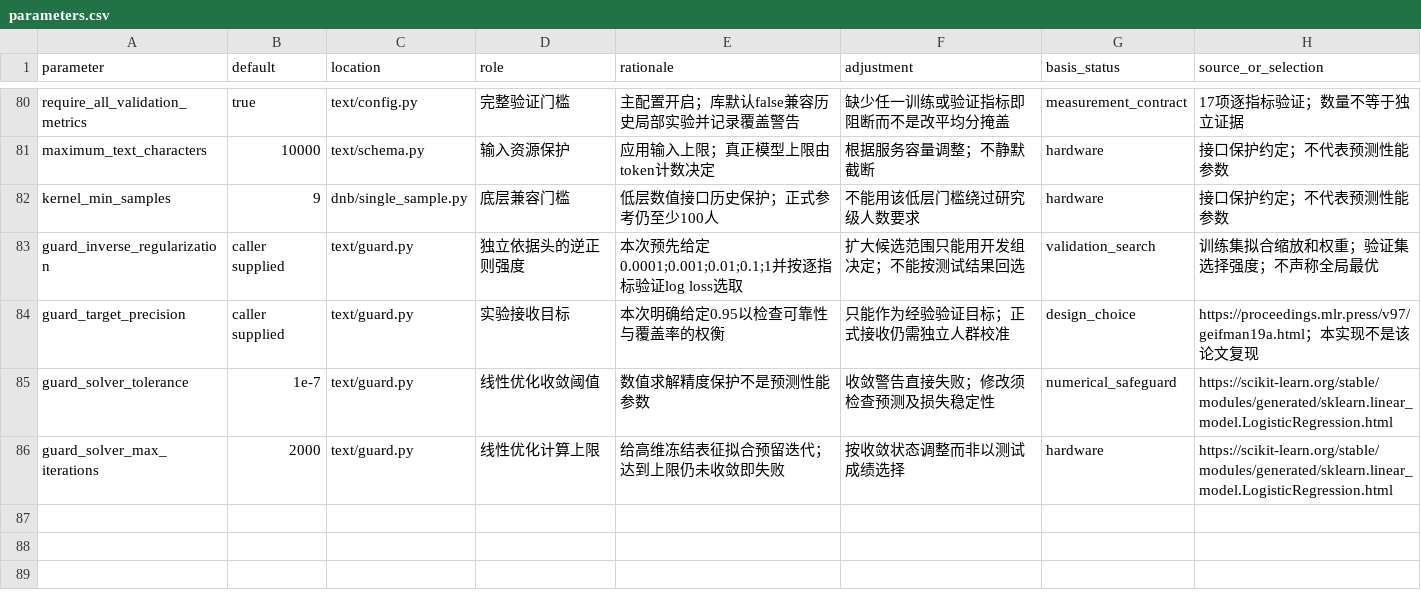
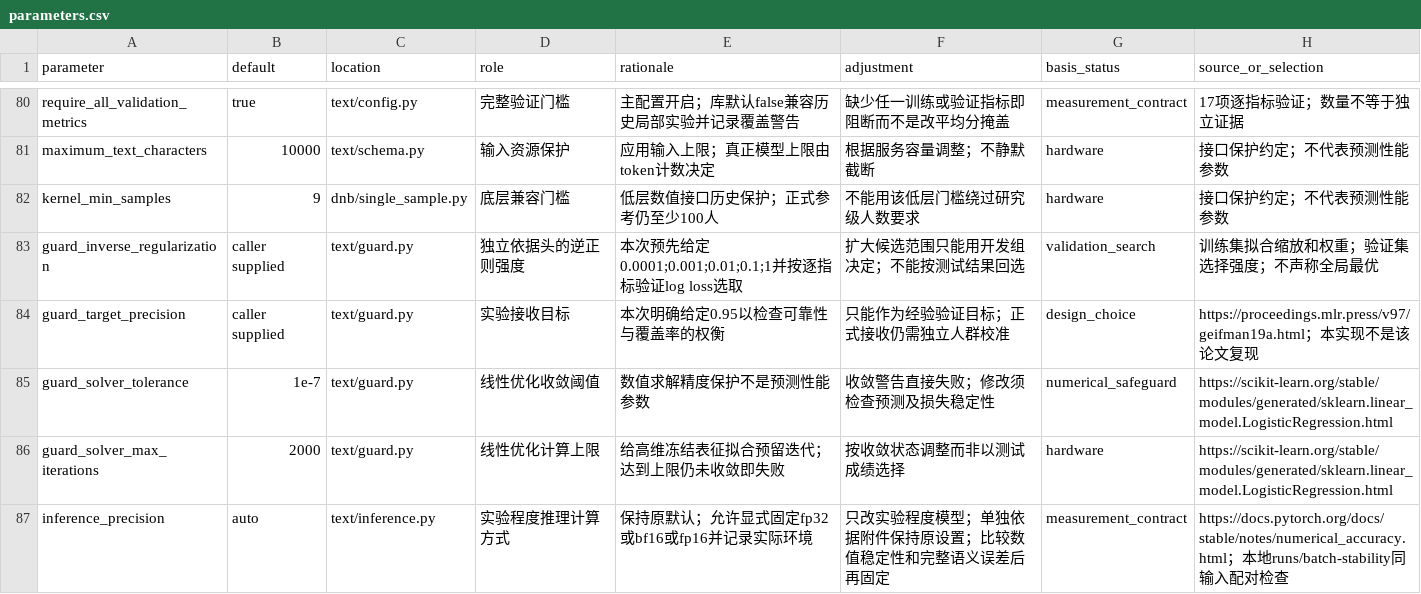
Before and after one commit to ChiZhang-805/rhythm-dnb-core, a CSV file: docs/parameters.csv, drawn as a sheet; only a part is shown, gaps mark what is left out.

Commit message:
Record and control experimental text inference precision

```diff
--- a/docs/parameters.csv
+++ b/docs/parameters.csv
@@ -86 +86,2 @@ guard_solver_tolerance,1e-7,text/guard.py,线性优化收敛阈值,数值求解
 guard_solver_max_iterations,2000,text/guard.py,线性优化计算上限,给高维冻结表征拟合预留迭代；达到上限仍未收敛即失败,按收敛状态调整而非以测试成绩选择,hardware,https://scikit-learn.org/stable/modules/generated/sklearn.linear_model.LogisticRegression.html
+inference_precision,auto,text/inference.py,实验程度推理计算方式,保持原默认；允许显式固定fp32或bf16或fp16并记录实际环境,只改实验程度模型；单独依据附件保持原设置；比较数值稳定性和完整语义误差后再固定,measurement_contract,https://docs.pytorch.org/docs/stable/notes/numerical_accuracy.html；本地runs/batch-stability同输入配对检查
```
Also changed, not shown: 9 other files.
